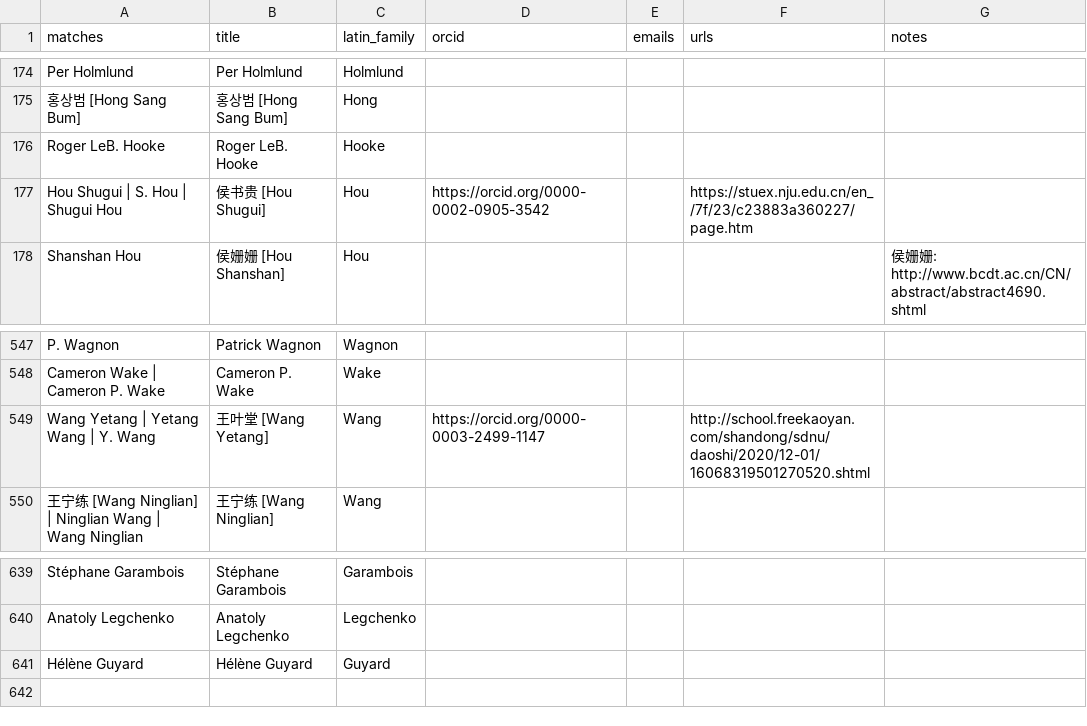
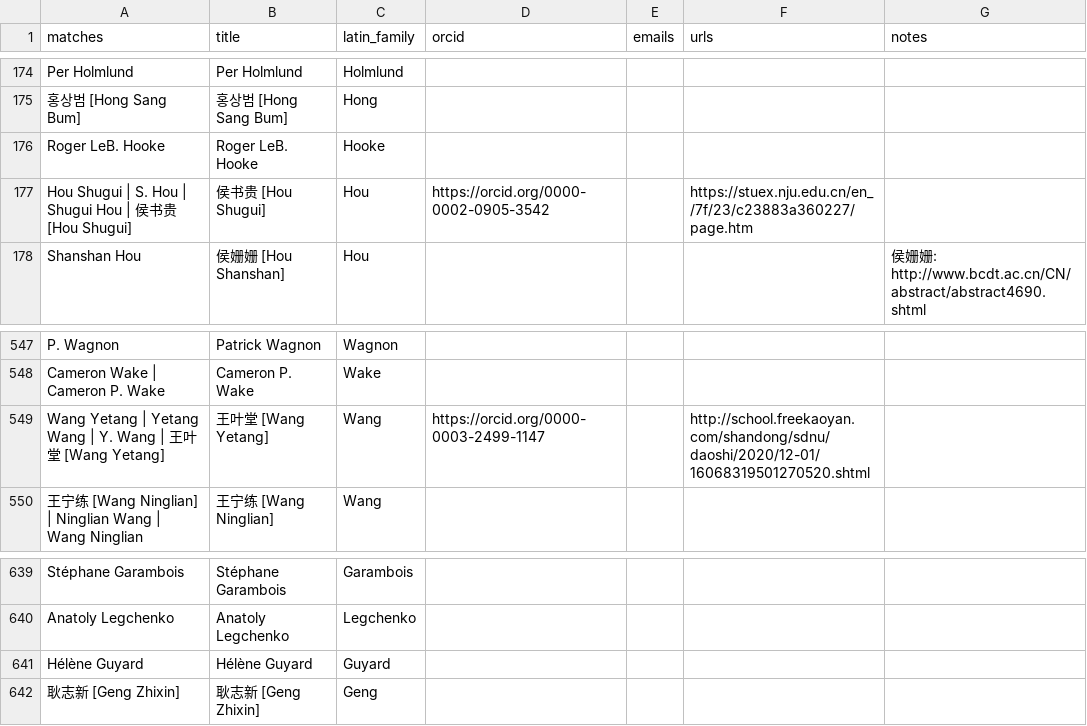
Before and after one commit to mjacqu/glenglat, a CSV file: data/person.csv, drawn as a sheet; only a part is shown, gaps mark what is left out.

```diff
--- a/data/person.csv
+++ b/data/person.csv
@@ -176,3 +176,3 @@ Per Holmlund,Per Holmlund,Holmlund,,,,
 Roger LeB. Hooke,Roger LeB. Hooke,Hooke,,,,
-Hou Shugui | S. Hou | Shugui Hou,侯书贵 [Hou Shugui],Hou,https://orcid.org/0000-0002-0905-3542,,https://stuex.nju.edu.cn/en_/7f/23/c23883a360227/page.htm,
+Hou Shugui | S. Hou | Shugui Hou | 侯书贵 [Hou Shugui],侯书贵 [Hou Shugui],Hou,https://orcid.org/0000-0002-0905-3542,,https://stuex.nju.edu.cn/en_/7f/23/c23883a360227/page.htm,
 Shanshan Hou,侯姗姗 [Hou Shanshan],Hou,,,,侯姗姗: http://www.bcdt.ac.cn/CN/abstract/abstract4690.shtml
@@ -548,3 +548,3 @@ P. Wagnon,Patrick Wagnon,Wagnon,,,,
 Cameron Wake | Cameron P. Wake,Cameron P. Wake,Wake,,,,
-Wang Yetang | Yetang Wang | Y. Wang,王叶堂 [Wang Yetang],Wang,https://orcid.org/0000-0003-2499-1147,,http://school.freekaoyan.com/shandong/sdnu/daoshi/2020/12-01/16068319501270520.shtml,
+Wang Yetang | Yetang Wang | Y. Wang | 王叶堂 [Wang Yetang],王叶堂 [Wang Yetang],Wang,https://orcid.org/0000-0003-2499-1147,,http://school.freekaoyan.com/shandong/sdnu/daoshi/2020/12-01/16068319501270520.shtml,
 王宁练 [Wang Ninglian] | Ninglian Wang | Wang Ninglian,王宁练 [Wang Ninglian],Wang,,,,
@@ -641 +641,2 @@ Anatoly Legchenko,Anatoly Legchenko,Legchenko,,,,
 Hélène Guyard,Hélène Guyard,Guyard,,,,
+耿志新 [Geng Zhixin],耿志新 [Geng Zhixin],Geng,,,,
```
Also changed, not shown: data/borehole.csv, data/profile.csv, 1 other file.
